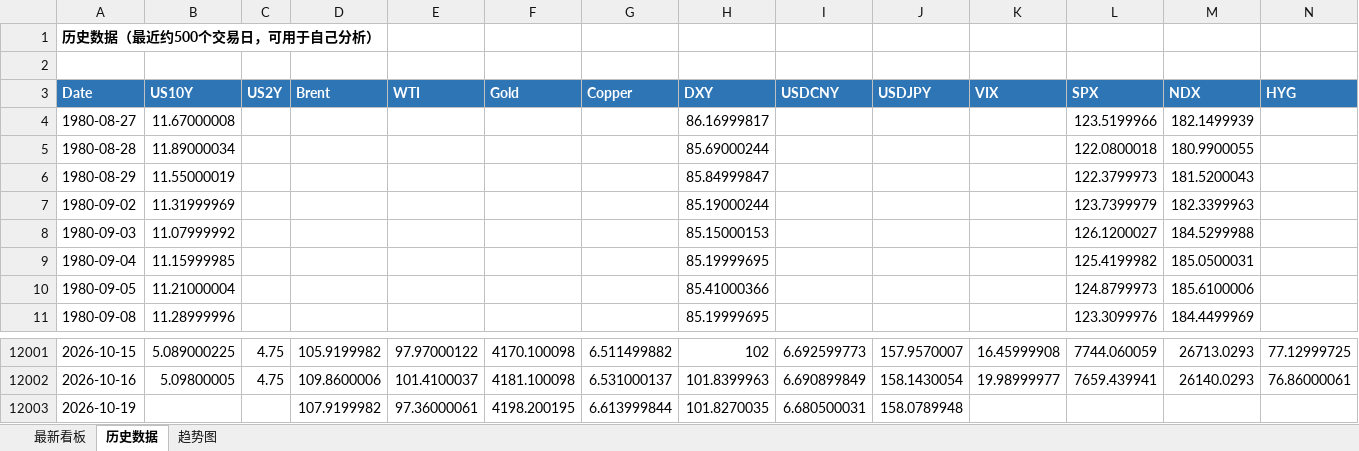
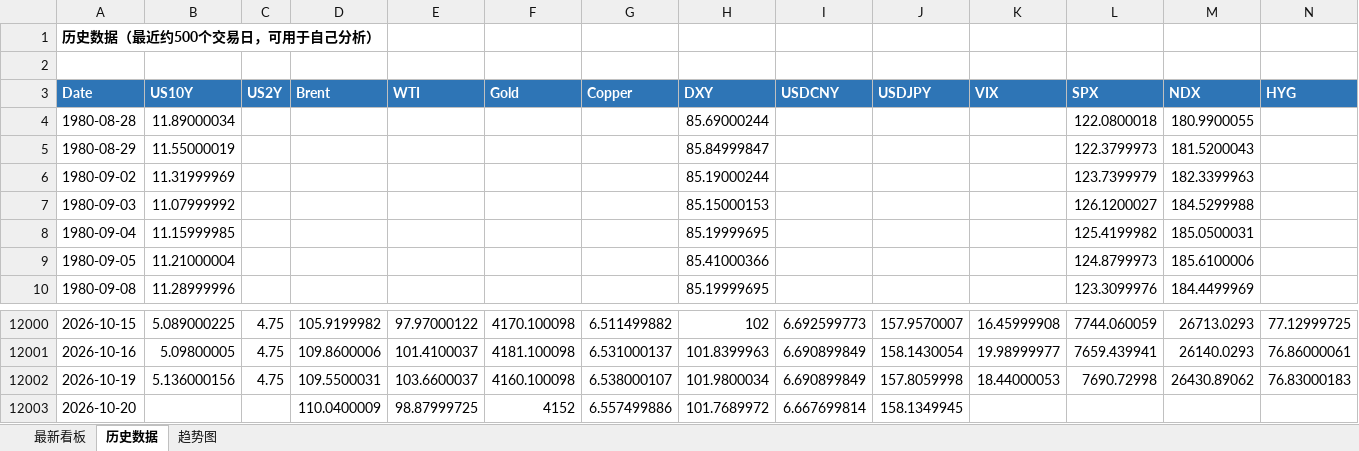
Before and after one commit to Mussi2020/macro-tracker, an Excel workbook: 宏观指标跟踪.xlsx, sheet 历史数据, drawn as a sheet; only a part is shown, gaps mark what is left out; values as stored, in another font and other column widths than the file's, no borders; removed rows and columns are numbered as before the commit, all else as after; rows hold the shown columns only; the diff names each change by its address in the sheet, - before the commit and + after, or states it on an @@ line.

```diff
--- a/宏观指标跟踪.xlsx (sheet 历史数据)
+++ b/宏观指标跟踪.xlsx (sheet 历史数据)
-row 4: 1980-08-27 | 11.67000008 |  |  |  |  |  | 86.16999817 |  |  |  | 123.5199966 | 182.1499939
-B12002 (US10Y): (empty)
+B12002 (US10Y): 5.136000156
-C12002 (US2Y): (empty)
+C12002 (US2Y): 4.75
-D12002 (Brent): 107.9199982
+D12002 (Brent): 109.5500031
-E12002 (WTI): 97.36000061
+E12002 (WTI): 103.6600037
-F12002 (Gold): 4198.200195
+F12002 (Gold): 4160.100098
-G12002 (Copper): 6.613999844
+G12002 (Copper): 6.538000107
-H12002 (DXY): 101.8270035
+H12002 (DXY): 101.9800034
-I12002 (USDCNY): 6.680500031
+I12002 (USDCNY): 6.690899849
-J12002 (USDJPY): 158.0789948
+J12002 (USDJPY): 157.8059998
-K12002 (VIX): (empty)
+K12002 (VIX): 18.44000053
-L12002 (SPX): (empty)
+L12002 (SPX): 7690.72998
-M12002 (NDX): (empty)
+M12002 (NDX): 26430.89062
-N12002 (HYG): (empty)
+N12002 (HYG): 76.83000183
+row 12003: 2026-10-20 |  |  | 110.0400009 | 98.87999725 | 4152 | 6.557499886 | 101.7689972 | 6.667699814 | 158.1349945
```
Also changed, not shown: sheet 最新看板, 1 other file.
